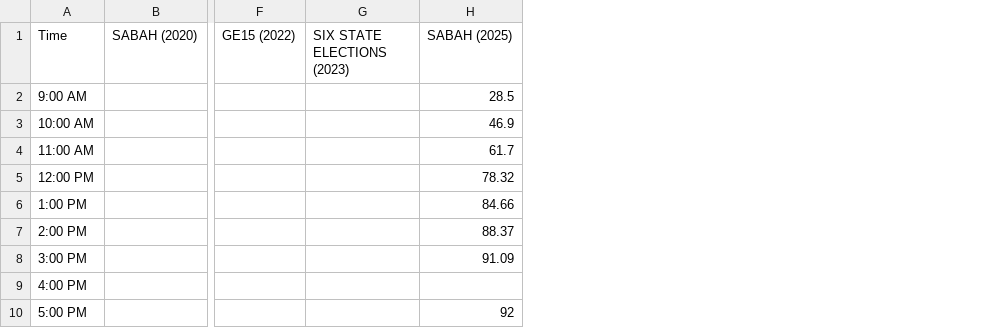
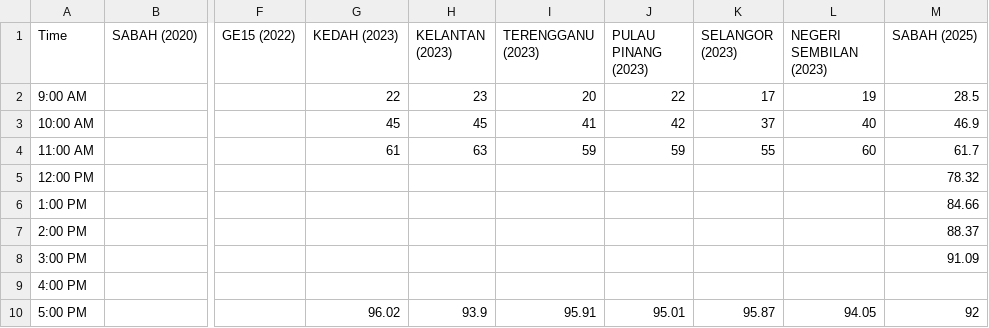
Before and after one commit to TindakMalaysia/General-Election-Data, a CSV file: VOTER_TURNOUT_STUDY/Post_2018_General_State_Election_Early_Voter_Turnout.csv, drawn as a sheet; only a part is shown, gaps mark what is left out; removed rows and columns are numbered as before the commit, all else as after; the diff names each change by its address in the sheet, - before the commit and + after, or states it on an @@ line.

Commit message:
Add files via upload

```diff
--- a/VOTER_TURNOUT_STUDY/Post_2018_General_State_Election_Early_Voter_Turnout.csv
+++ b/VOTER_TURNOUT_STUDY/Post_2018_General_State_Election_Early_Voter_Turnout.csv
-column G (SIX STATE ELECTIONS (2023)), empty
+column G (KEDAH (2023)), rows 2-10: 22 | 45 | 61 |  |  |  |  |  | 96.02
+column H (KELANTAN (2023)), rows 2-10: 23 | 45 | 63 |  |  |  |  |  | 93.9
+column I (TERENGGANU (2023)), rows 2-10: 20 | 41 | 59 |  |  |  |  |  | 95.91
+column J (PULAU PINANG (2023)), rows 2-10: 22 | 42 | 59 |  |  |  |  |  | 95.01
+column K (SELANGOR (2023)), rows 2-10: 17 | 37 | 55 |  |  |  |  |  | 95.87
+column L (NEGERI SEMBILAN (2023)), rows 2-10: 19 | 40 | 60 |  |  |  |  |  | 94.05
```
